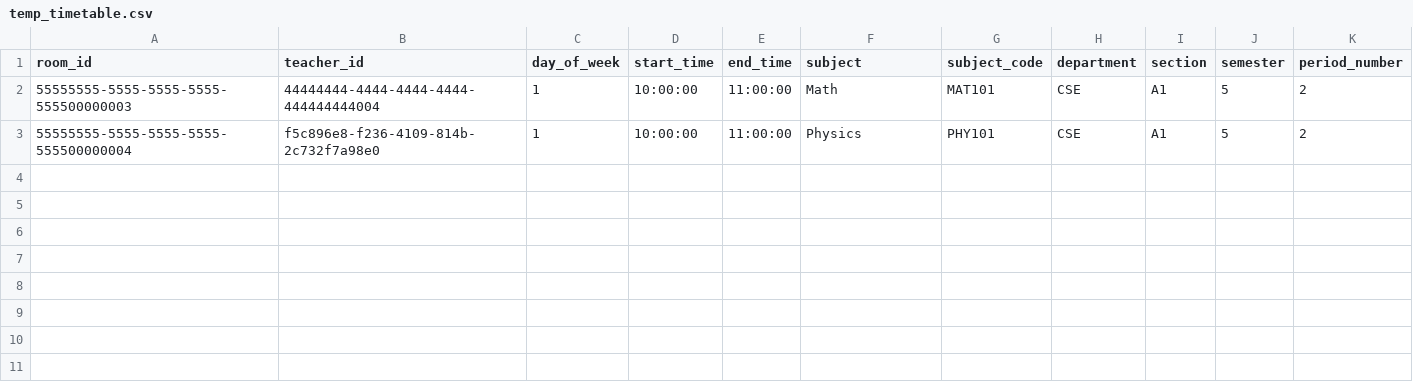
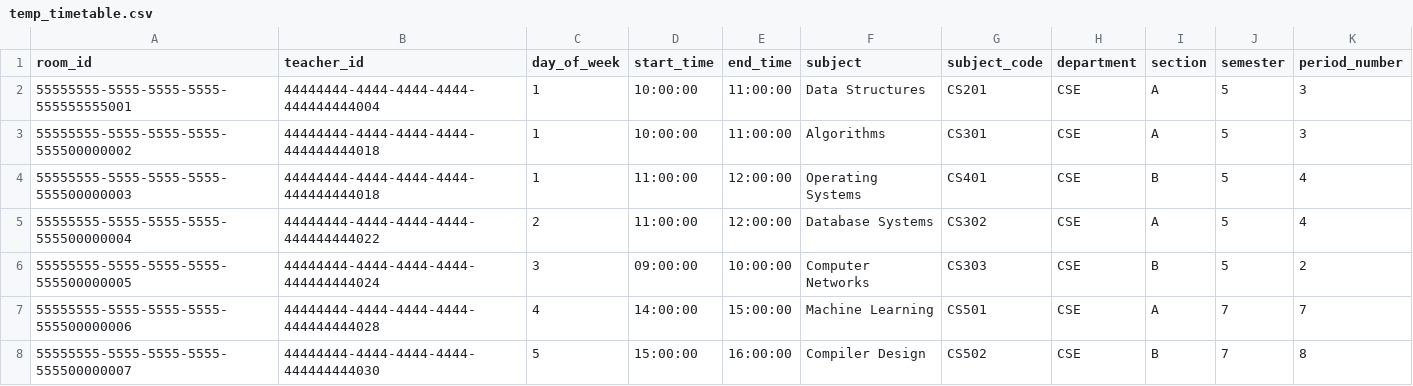
Before and after one commit to kirankumarsrv/rvce-resource-allocator, a CSV file: e2e-tests/temp_timetable.csv, drawn as a sheet.

```diff
--- a/e2e-tests/temp_timetable.csv
+++ b/e2e-tests/temp_timetable.csv
@@ -1,3 +1,8 @@
 room_id,teacher_id,day_of_week,start_time,end_time,subject,subject_code,department,section,semester,period_number
-55555555-5555-5555-5555-555500000003,44444444-4444-4444-4444-444444444004,1,10:00:00,11:00:00,Math,MAT101,CSE,A1,5,2
-55555555-5555-5555-5555-555500000004,f5c896e8-f236-4109-814b-2c732f7a98e0,1,10:00:00,11:00:00,Physics,PHY101,CSE,A1,5,2
+55555555-5555-5555-5555-555555555001,44444444-4444-4444-4444-444444444004,1,10:00:00,11:00:00,Data Structures,CS201,CSE,A,5,3
+55555555-5555-5555-5555-555500000002,44444444-4444-4444-4444-444444444018,1,10:00:00,11:00:00,Algorithms,CS301,CSE,A,5,3
+55555555-5555-5555-5555-555500000003,44444444-4444-4444-4444-444444444018,1,11:00:00,12:00:00,Operating Systems,CS401,CSE,B,5,4
+55555555-5555-5555-5555-555500000004,44444444-4444-4444-4444-444444444022,2,11:00:00,12:00:00,Database Systems,CS302,CSE,A,5,4
+55555555-5555-5555-5555-555500000005,44444444-4444-4444-4444-444444444024,3,09:00:00,10:00:00,Computer Networks,CS303,CSE,B,5,2
+55555555-5555-5555-5555-555500000006,44444444-4444-4444-4444-444444444028,4,14:00:00,15:00:00,Machine Learning,CS501,CSE,A,7,7
+55555555-5555-5555-5555-555500000007,44444444-4444-4444-4444-444444444030,5,15:00:00,16:00:00,Compiler Design,CS502,CSE,B,7,8
```
Also changed, not shown: 6 other files.
